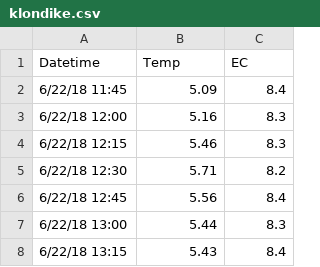
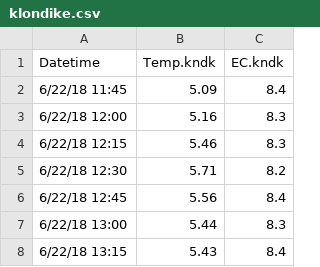
Before and after one commit to anna-bergstrom/wind_rivers, a CSV file: R_import_data/klondike.csv, drawn as a sheet; only a part is shown.

Commit message:
Figured out how to calculate amplitude and condense summary stats into a single function which generates a list of dataframes. Next need to figure out how to effectively work with that list.

```diff
--- a/R_import_data/klondike.csv
+++ b/R_import_data/klondike.csv
@@ -1,2 +1,2 @@
-Datetime,Temp,EC
+Datetime,Temp.kndk,EC.kndk
 6/22/18 11:45,5.09,8.4
```
Also changed, not shown: 1 other file.
